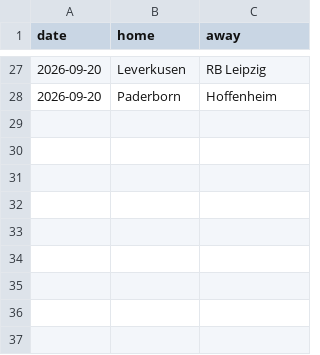
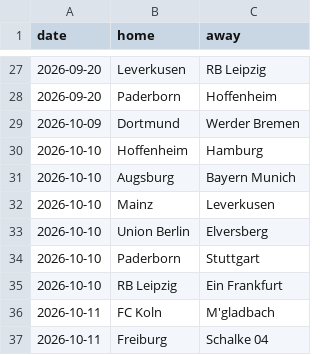
Before and after one commit to CrisWant26/vaverde-backend, a CSV file: leagues/fixtures_bundesliga.csv, drawn as a sheet; only a part is shown, gaps mark what is left out.

```diff
--- a/leagues/fixtures_bundesliga.csv
+++ b/leagues/fixtures_bundesliga.csv
@@ -28 +28,10 @@ date,home,away
 2026-09-20,Paderborn,Hoffenheim
+2026-10-09,Dortmund,Werder Bremen
+2026-10-10,Hoffenheim,Hamburg
+2026-10-10,Augsburg,Bayern Munich
+2026-10-10,Mainz,Leverkusen
+2026-10-10,Union Berlin,Elversberg
+2026-10-10,Paderborn,Stuttgart
+2026-10-10,RB Leipzig,Ein Frankfurt
+2026-10-11,FC Koln,M'gladbach
+2026-10-11,Freiburg,Schalke 04
```
Also changed, not shown: leagues/fixtures_bra.csv, leagues/fixtures_eredivisie.csv, 7 other files.
